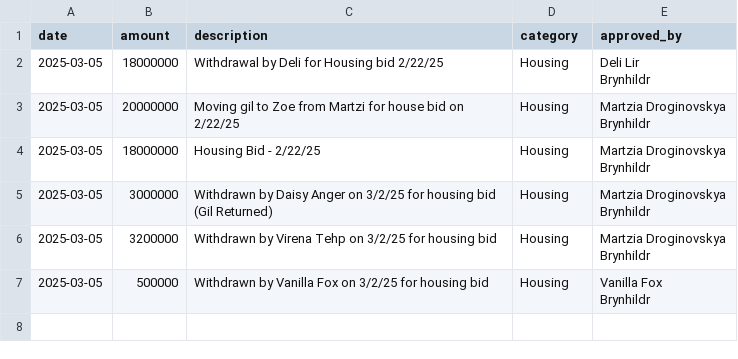
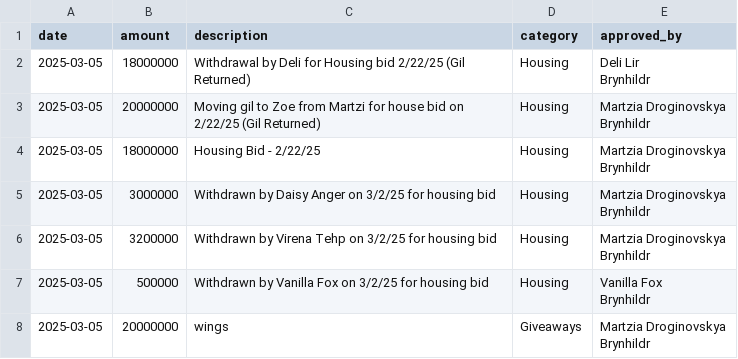
Before and after one commit to unlucky20/FFXIVLoanTracker, a CSV file: data/expenses.csv, drawn as a sheet.

```diff
--- a/data/expenses.csv
+++ b/data/expenses.csv
@@ -1,10 +1,10 @@
 date,amount,description,category,approved_by
-2025-03-05,18000000,Withdrawal by Deli for Housing bid 2/22/25,Housing,"Deli Lir
-Brynhildr"
-2025-03-05,20000000,Moving gil to Zoe from Martzi for house bid on 2/22/25 ,Housing,"Martzia Droginovskya
-Brynhildr"
+2025-03-05,18000000,Withdrawal by Deli for Housing bid 2/22/25 (Gil Returned),Housing,"Deli Lir
+Brynhildr"
+2025-03-05,20000000,Moving gil to Zoe from Martzi for house bid on 2/22/25  (Gil Returned),Housing,"Martzia Droginovskya
+Brynhildr"
 2025-03-05,18000000,Housing Bid  - 2/22/25,Housing,"Martzia Droginovskya
 Brynhildr"
-2025-03-05,3000000,Withdrawn by Daisy Anger on 3/2/25 for housing bid  (Gil Returned),Housing,"Martzia Droginovskya
-Brynhildr"
+2025-03-05,3000000,Withdrawn by Daisy Anger on 3/2/25 for housing bid ,Housing,"Martzia Droginovskya
+Brynhildr"
 2025-03-05,3200000,Withdrawn by Virena Tehp on 3/2/25 for housing bid ,Housing,"Martzia Droginovskya
@@ -13 +13,3 @@ Brynhildr"
 Brynhildr"
+2025-03-05,20000000,wings,Giveaways,"Martzia Droginovskya
+Brynhildr"
```
Also changed, not shown: data/donations.csv, 1 other file.
